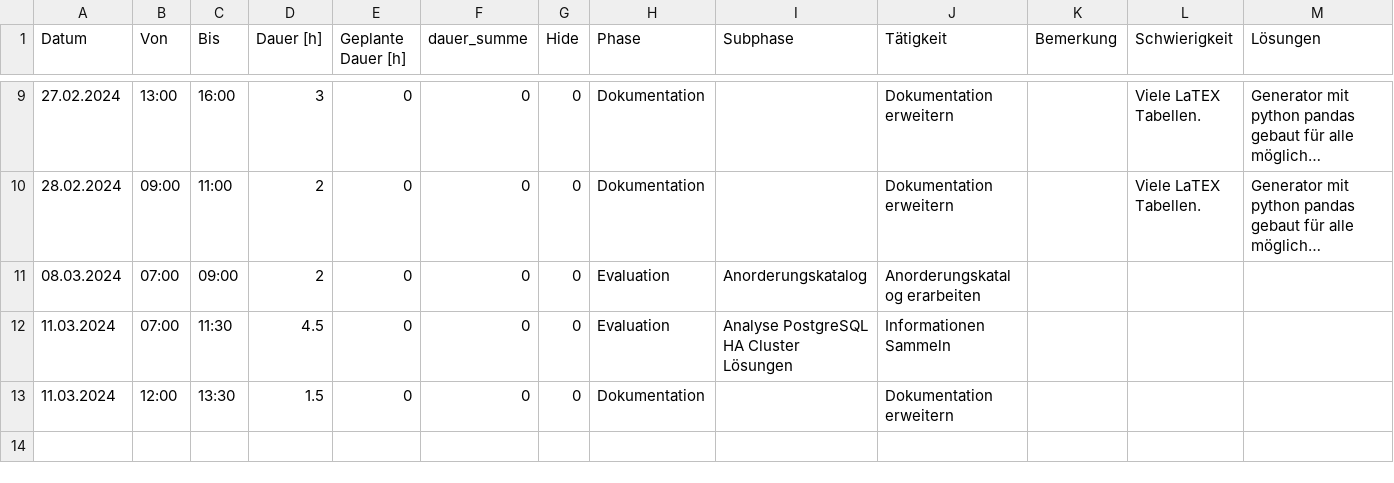
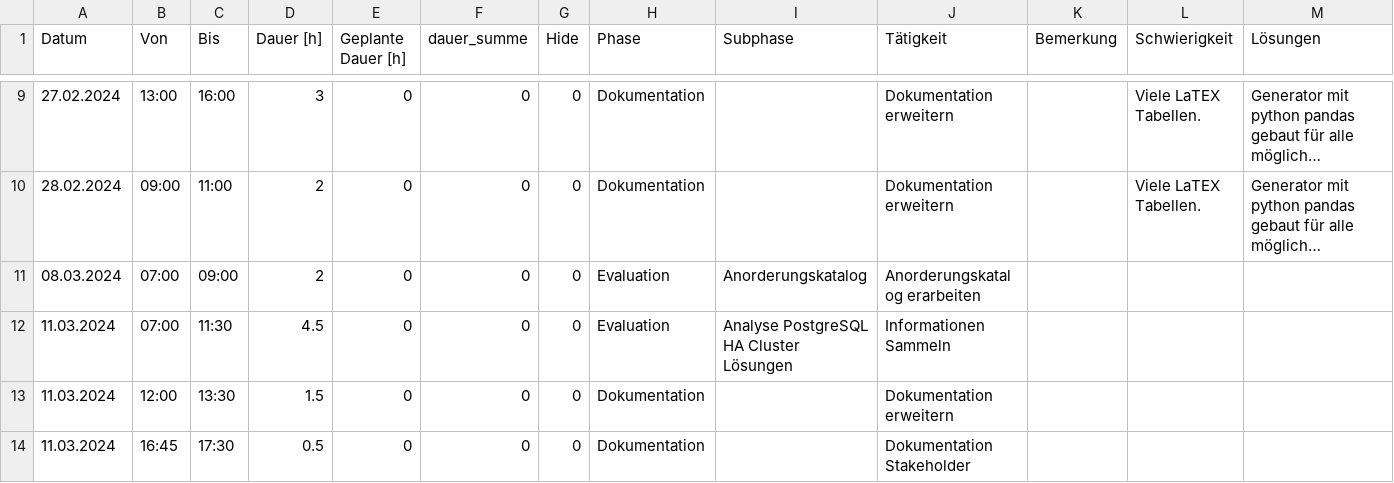
Before and after one commit to TheOriginalGraLargeShrimpakaReaper/Diplomarbeit, a CSV file: src/source/tables/arbeitsrapport.CSV, drawn as a sheet; only a part is shown, gaps mark what is left out; long unchanged cells end in ….

```diff
--- a/src/source/tables/arbeitsrapport.CSV
+++ b/src/source/tables/arbeitsrapport.CSV
@@ -13 +13,2 @@ Datum;Von;Bis;Dauer [h];Geplante Dauer [h];dauer_summe;Hide;Phase;Subphase;Täti
 11.03.2024;12:00;13:30;1.5;0;0;0;Dokumentation;;Dokumentation erweitern;;;
+11.03.2024;16:45;17:30;0.5;0;0;0;Dokumentation;;Dokumentation Stakeholder;;;
```
Also changed, not shown: 25 other files.
